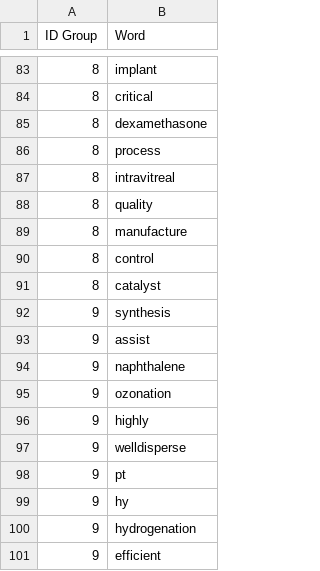
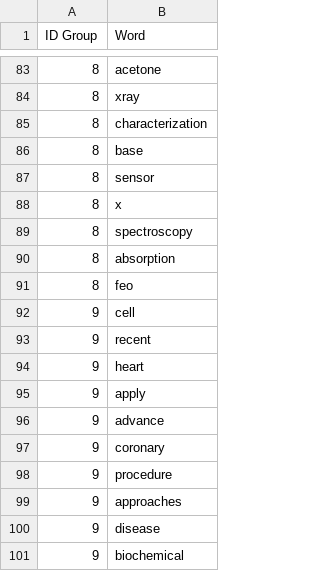
Before and after one commit to Xueying-Ya/Airflow-lda-llm-chatbot, a CSV file: dags/services/data/lda_all_data_2015_2023.csv, drawn as a sheet; only a part is shown, gaps mark what is left out; the diff covers the shown part only.

```diff
--- a/dags/services/data/lda_all_data_2015_2023.csv
+++ b/dags/services/data/lda_all_data_2015_2023.csv
@@ -83,19 +83,19 @@ ID Group,Word
-8,implant
-8,critical
-8,dexamethasone
-8,process
-8,intravitreal
-8,quality
-8,manufacture
-8,control
-8,catalyst
-9,synthesis
-9,assist
-9,naphthalene
-9,ozonation
-9,highly
-9,welldisperse
-9,pt
-9,hy
-9,hydrogenation
-9,efficient
+8,acetone
+8,xray
+8,characterization
+8,base
+8,sensor
+8,x
+8,spectroscopy
+8,absorption
+8,feo
+9,cell
+9,recent
+9,heart
+9,apply
+9,advance
+9,coronary
+9,procedure
+9,approaches
+9,disease
+9,biochemical
```
Also changed, not shown: 16 added rows, 16 removed rows, 7 moved rows and 53 edited cells elsewhere in this file, dags/services/data/lda_data_2023.csv, 11 other files.
